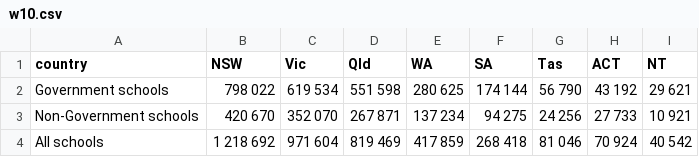
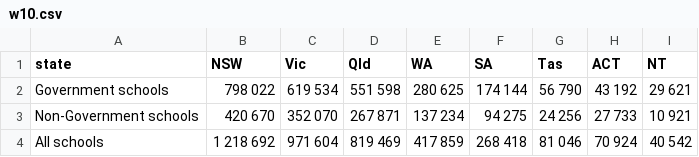
Before and after one commit to XiaotongLi99/3179-Week-10, a CSV file: data/w10.csv, drawn as a sheet.

Commit message:
Update w10.csv

```diff
--- a/data/w10.csv
+++ b/data/w10.csv
@@ -1,2 +1,2 @@
-country,NSW,Vic,Qld,WA,SA,Tas,ACT,NT,
+state,NSW,Vic,Qld,WA,SA,Tas,ACT,NT,
 Government schools, 798 022, 619 534, 551 598, 280 625, 174 144, 56 790, 43 192, 29 621,
```
